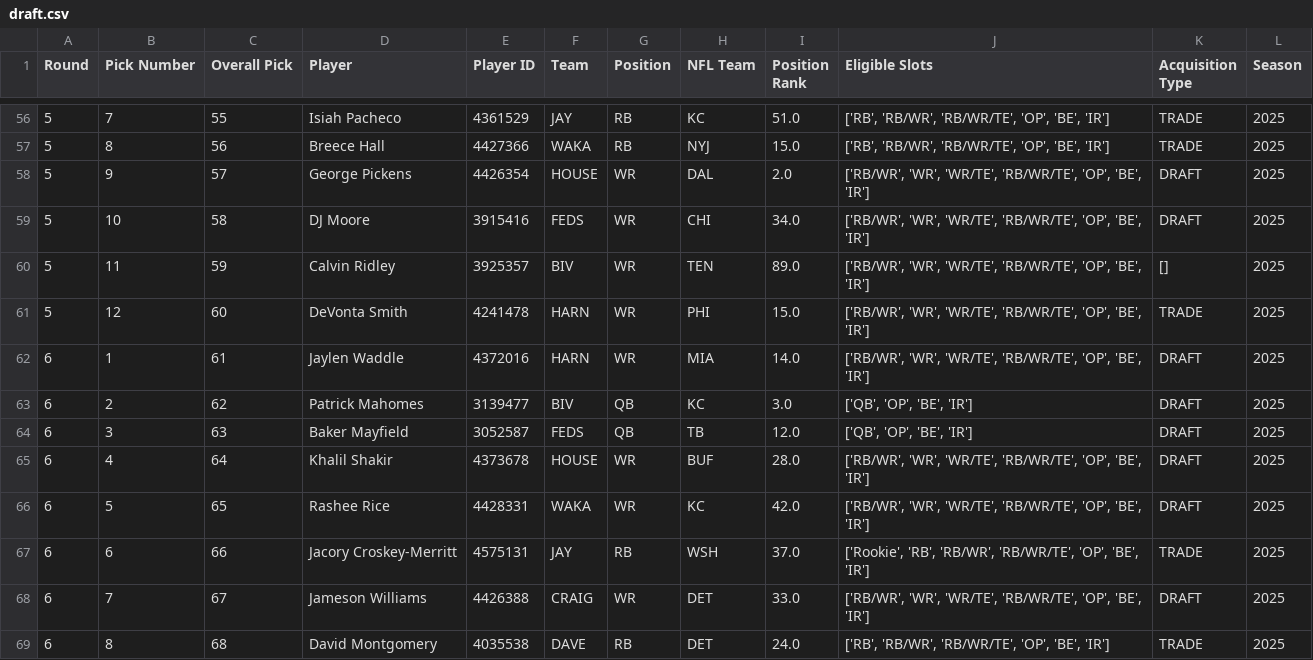
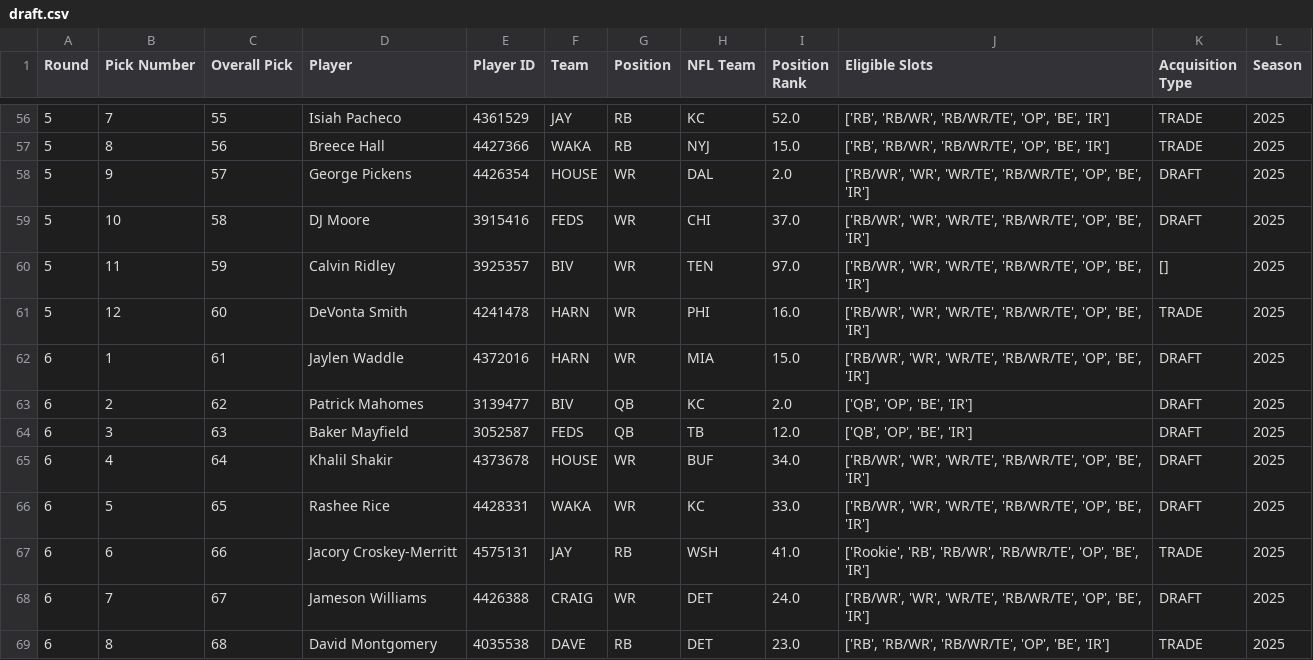
Before and after one commit to mwakalowski/Fantasy-Football-League, a CSV file: draft.csv, drawn as a sheet; only a part is shown, gaps mark what is left out; the diff covers the shown part only.

```diff
--- a/draft.csv
+++ b/draft.csv
@@ -56,14 +56,14 @@ Round,Pick Number,Overall Pick,Player,Player ID,Team,Position,NFL Team,Position
-5,7,55,Isiah Pacheco,4361529,JAY,RB,KC,51.0,"['RB', 'RB/WR', 'RB/WR/TE', 'OP', 'BE', 'IR']",TRADE,2025
+5,7,55,Isiah Pacheco,4361529,JAY,RB,KC,52.0,"['RB', 'RB/WR', 'RB/WR/TE', 'OP', 'BE', 'IR']",TRADE,2025
 5,8,56,Breece Hall,4427366,WAKA,RB,NYJ,15.0,"['RB', 'RB/WR', 'RB/WR/TE', 'OP', 'BE', 'IR']",TRADE,2025
 5,9,57,George Pickens,4426354,HOUSE,WR,DAL,2.0,"['RB/WR', 'WR', 'WR/TE', 'RB/WR/TE', 'OP', 'BE', 'IR']",DRAFT,2025
-5,10,58,DJ Moore,3915416,FEDS,WR,CHI,34.0,"['RB/WR', 'WR', 'WR/TE', 'RB/WR/TE', 'OP', 'BE', 'IR']",DRAFT,2025
-5,11,59,Calvin Ridley,3925357,BIV,WR,TEN,89.0,"['RB/WR', 'WR', 'WR/TE', 'RB/WR/TE', 'OP', 'BE', 'IR']",[],2025
-5,12,60,DeVonta Smith,4241478,HARN,WR,PHI,15.0,"['RB/WR', 'WR', 'WR/TE', 'RB/WR/TE', 'OP', 'BE', 'IR']",TRADE,2025
-6,1,61,Jaylen Waddle,4372016,HARN,WR,MIA,14.0,"['RB/WR', 'WR', 'WR/TE', 'RB/WR/TE', 'OP', 'BE', 'IR']",DRAFT,2025
-6,2,62,Patrick Mahomes,3139477,BIV,QB,KC,3.0,"['QB', 'OP', 'BE', 'IR']",DRAFT,2025
+5,10,58,DJ Moore,3915416,FEDS,WR,CHI,37.0,"['RB/WR', 'WR', 'WR/TE', 'RB/WR/TE', 'OP', 'BE', 'IR']",DRAFT,2025
+5,11,59,Calvin Ridley,3925357,BIV,WR,TEN,97.0,"['RB/WR', 'WR', 'WR/TE', 'RB/WR/TE', 'OP', 'BE', 'IR']",[],2025
+5,12,60,DeVonta Smith,4241478,HARN,WR,PHI,16.0,"['RB/WR', 'WR', 'WR/TE', 'RB/WR/TE', 'OP', 'BE', 'IR']",TRADE,2025
+6,1,61,Jaylen Waddle,4372016,HARN,WR,MIA,15.0,"['RB/WR', 'WR', 'WR/TE', 'RB/WR/TE', 'OP', 'BE', 'IR']",DRAFT,2025
+6,2,62,Patrick Mahomes,3139477,BIV,QB,KC,2.0,"['QB', 'OP', 'BE', 'IR']",DRAFT,2025
 6,3,63,Baker Mayfield,3052587,FEDS,QB,TB,12.0,"['QB', 'OP', 'BE', 'IR']",DRAFT,2025
-6,4,64,Khalil Shakir,4373678,HOUSE,WR,BUF,28.0,"['RB/WR', 'WR', 'WR/TE', 'RB/WR/TE', 'OP', 'BE', 'IR']",DRAFT,2025
-6,5,65,Rashee Rice,4428331,WAKA,WR,KC,42.0,"['RB/WR', 'WR', 'WR/TE', 'RB/WR/TE', 'OP', 'BE', 'IR']",DRAFT,2025
-6,6,66,Jacory Croskey-Merritt,4575131,JAY,RB,WSH,37.0,"['Rookie', 'RB', 'RB/WR', 'RB/WR/TE', 'OP', 'BE', 'IR']",TRADE,2025
-6,7,67,Jameson Williams,4426388,CRAIG,WR,DET,33.0,"['RB/WR', 'WR', 'WR/TE', 'RB/WR/TE', 'OP', 'BE', 'IR']",DRAFT,2025
-6,8,68,David Montgomery,4035538,DAVE,RB,DET,24.0,"['RB', 'RB/WR', 'RB/WR/TE', 'OP', 'BE', 'IR']",TRADE,2025
+6,4,64,Khalil Shakir,4373678,HOUSE,WR,BUF,34.0,"['RB/WR', 'WR', 'WR/TE', 'RB/WR/TE', 'OP', 'BE', 'IR']",DRAFT,2025
+6,5,65,Rashee Rice,4428331,WAKA,WR,KC,33.0,"['RB/WR', 'WR', 'WR/TE', 'RB/WR/TE', 'OP', 'BE', 'IR']",DRAFT,2025
+6,6,66,Jacory Croskey-Merritt,4575131,JAY,RB,WSH,41.0,"['Rookie', 'RB', 'RB/WR', 'RB/WR/TE', 'OP', 'BE', 'IR']",TRADE,2025
+6,7,67,Jameson Williams,4426388,CRAIG,WR,DET,24.0,"['RB/WR', 'WR', 'WR/TE', 'RB/WR/TE', 'OP', 'BE', 'IR']",DRAFT,2025
+6,8,68,David Montgomery,4035538,DAVE,RB,DET,23.0,"['RB', 'RB/WR', 'RB/WR/TE', 'OP', 'BE', 'IR']",TRADE,2025
```
Also changed, not shown: 149 edited cells elsewhere in this file, boxscores.csv, roster.csv, 3 other files.
